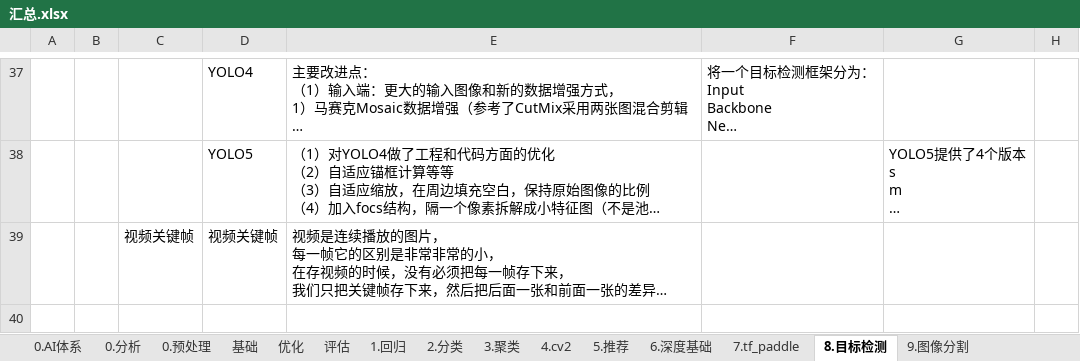
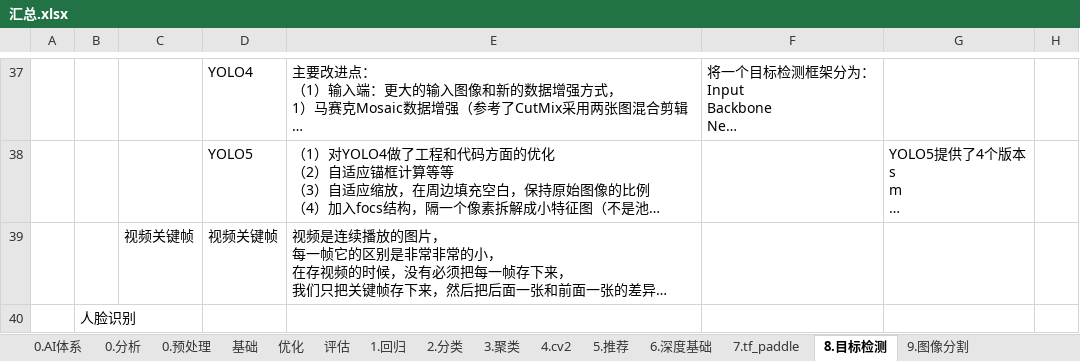
Before and after one commit to LiHengofChina/_python, an Excel workbook: 002.Artificial_Intelligence/汇总.xlsx, sheet 8.目标检测, drawn as a sheet; only a part is shown, gaps mark what is left out; long unchanged cells end in …; values as stored, in another font and other column widths than the file's, no borders; the diff covers the shown part only; the diff names each change by its address in the sheet, - before the commit and + after, or states it on an @@ line.

```diff
--- a/002.Artificial_Intelligence/汇总.xlsx (sheet 8.目标检测)
+++ b/002.Artificial_Intelligence/汇总.xlsx (sheet 8.目标检测)
+row 40:  | 人脸识别
```
Also changed, not shown: merged cells elsewhere in this sheet, sheet 9.图像分割, 002.Artificial_Intelligence/接口汇总.xlsx, 10 other files.
